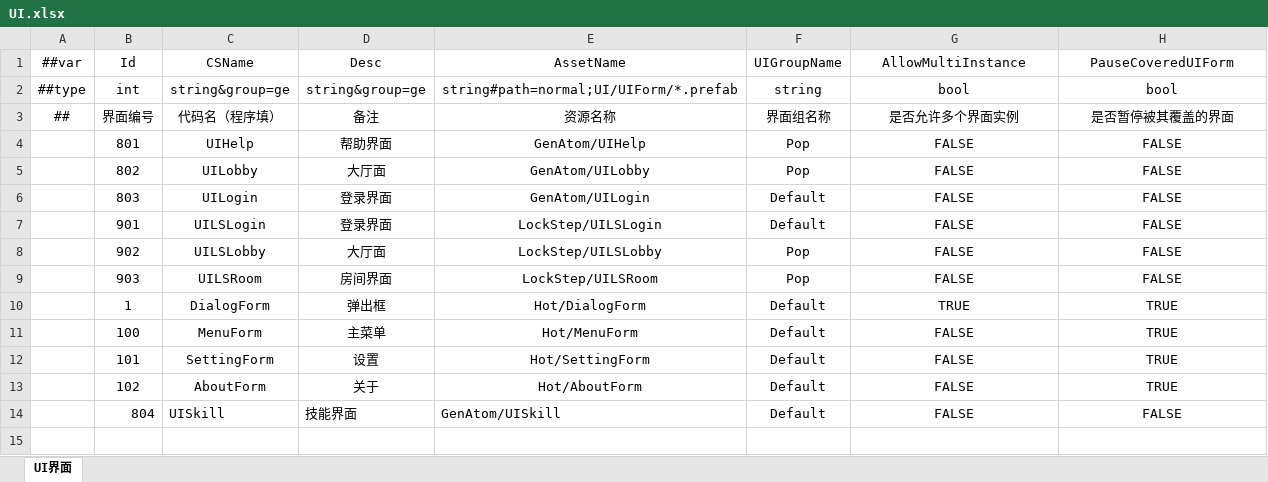
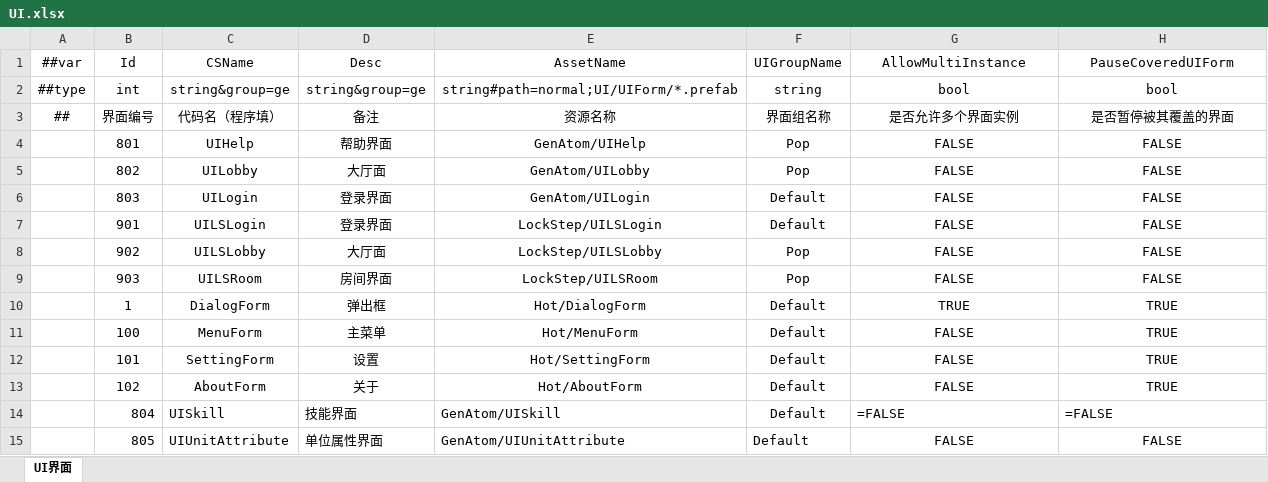
Before and after one commit to a38782615/GameDevelopmentKit, an Excel workbook: Design/Excel/ET/Datas/Game/UI.xlsx, sheet UI界面, drawn as a sheet; values as stored, in another font and other column widths than the file's, no borders; formulas without a stored value are shown as written; the diff names each change by its address in the sheet, - before the commit and + after, or states it on an @@ line.

Commit message:
UIAttribute

```diff
--- a/Design/Excel/ET/Datas/Game/UI.xlsx (sheet UI界面)
+++ b/Design/Excel/ET/Datas/Game/UI.xlsx (sheet UI界面)
-G14 (AllowMultiInstance): FALSE
+G14 (AllowMultiInstance): =FALSE
-G14:H14 alignment: center
+G14:H14 alignment: left
-H14 (PauseCoveredUIForm): FALSE
+H14 (PauseCoveredUIForm): =FALSE
+row 15:  | 805 | UIUnitAttribute | 单位属性界面 | GenAtom/UIUnitAttribute | Default | FALSE | FALSE
```
